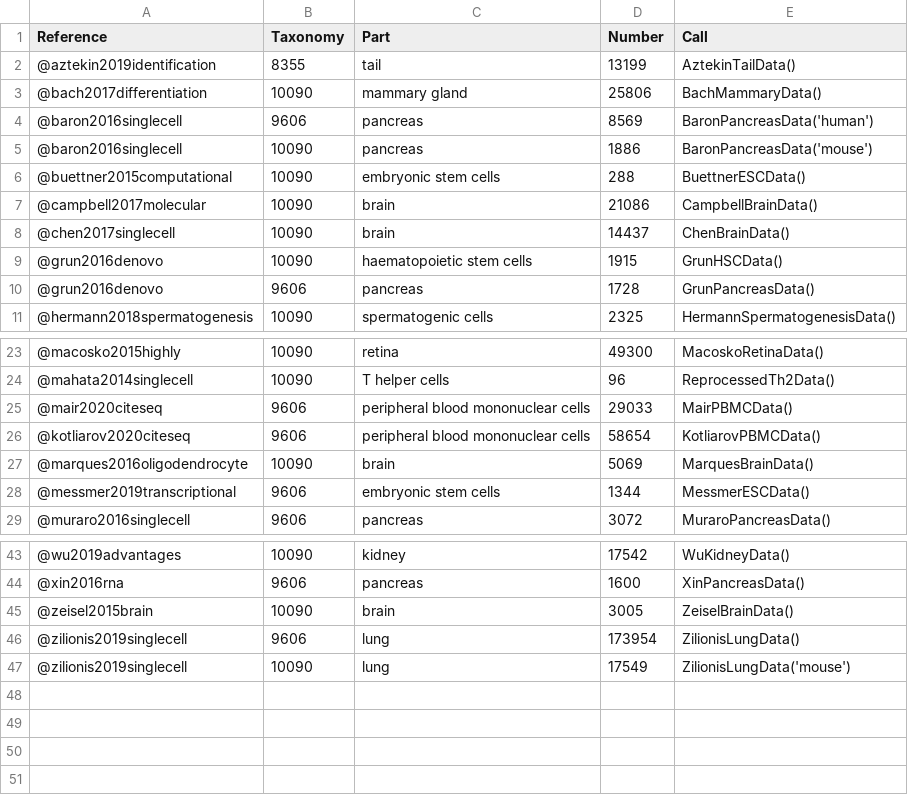
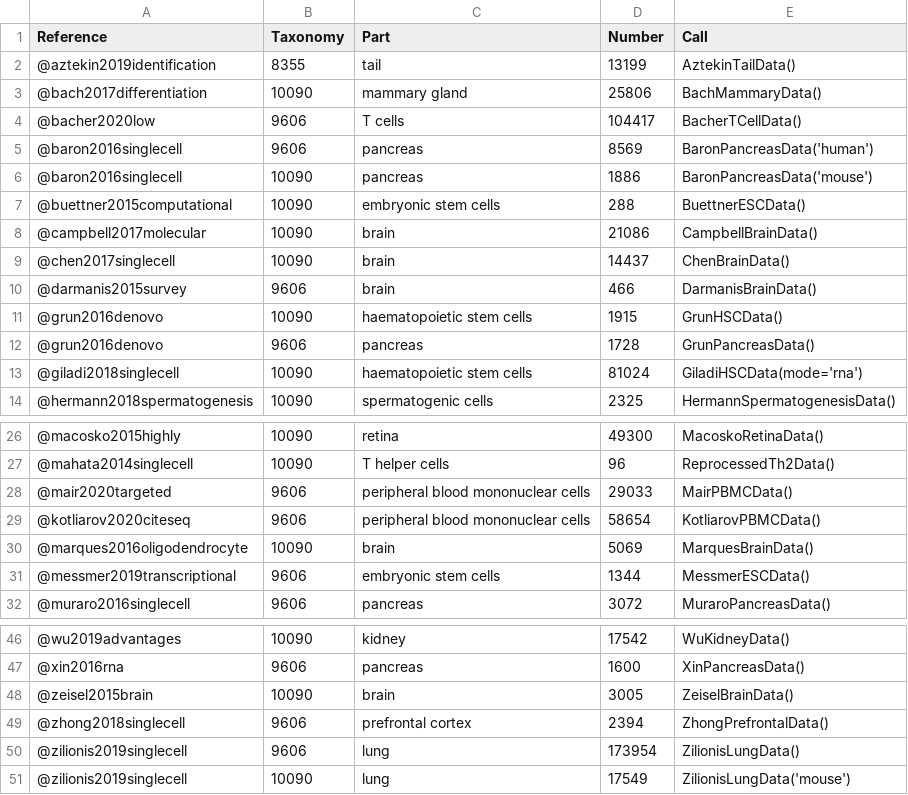
Before and after one commit to LTLA/scRNAseq, a CSV file: inst/extdata/manifest.csv, drawn as a sheet; only a part is shown, gaps mark what is left out.

Commit message:
Updated the manifest.

```diff
--- a/inst/extdata/manifest.csv
+++ b/inst/extdata/manifest.csv
@@ -3,2 +3,3 @@ Reference,Taxonomy,Part,Number,Call
 @bach2017differentiation,10090,mammary gland,25806,BachMammaryData()
+@bacher2020low,9606,T cells,104417,BacherTCellData()
 @baron2016singlecell,9606,pancreas,8569,BaronPancreasData('human')
@@ -8,4 +9,6 @@ Reference,Taxonomy,Part,Number,Call
 @chen2017singlecell,10090,brain,14437,ChenBrainData()
+@darmanis2015survey,9606,brain,466,DarmanisBrainData()
 @grun2016denovo,10090,haematopoietic stem cells,1915,GrunHSCData()
 @grun2016denovo,9606,pancreas,1728,GrunPancreasData()
+@giladi2018singlecell,10090,haematopoietic stem cells,81024,GiladiHSCData(mode='rna')
 @hermann2018spermatogenesis,10090,spermatogenic cells,2325,HermannSpermatogenesisData()
@@ -24,3 +27,3 @@ Reference,Taxonomy,Part,Number,Call
 @mahata2014singlecell,10090,T helper cells,96,ReprocessedTh2Data()
-@mair2020citeseq,9606,peripheral blood mononuclear cells,29033,MairPBMCData()
+@mair2020targeted,9606,peripheral blood mononuclear cells,29033,MairPBMCData()
 @kotliarov2020citeseq,9606,peripheral blood mononuclear cells,58654,KotliarovPBMCData()
@@ -45,2 +48,3 @@ Reference,Taxonomy,Part,Number,Call
 @zeisel2015brain,10090,brain,3005,ZeiselBrainData()
+@zhong2018singlecell,9606,prefrontal cortex,2394,ZhongPrefrontalData()
 @zilionis2019singlecell,9606,lung,173954,ZilionisLungData()
```
